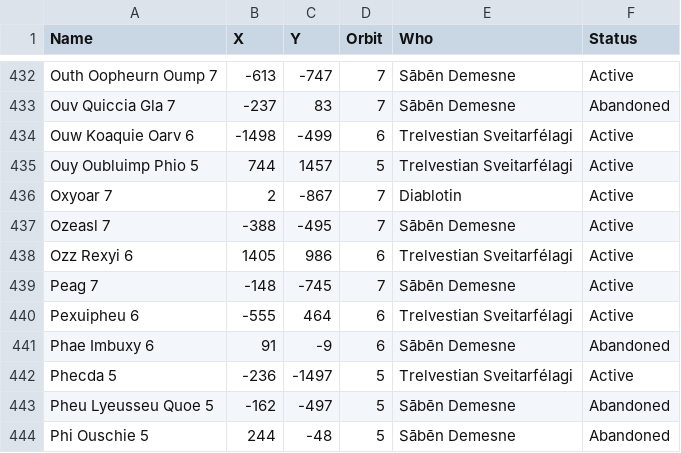
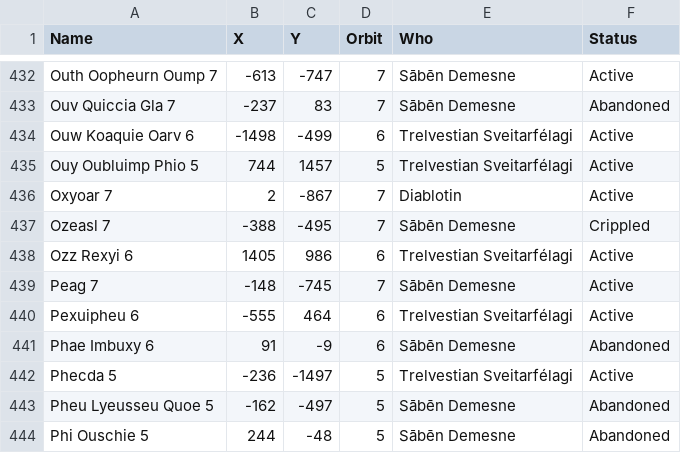
Before and after one commit to GrayElf/Lacuna, a CSV file: data/ai_colonies.csv, drawn as a sheet; only a part is shown, gaps mark what is left out.

Commit message:
Updated Saben

```diff
--- a/data/ai_colonies.csv
+++ b/data/ai_colonies.csv
@@ -436,3 +436,3 @@
 "Oxyoar 7"	2	-867	7	"Diablotin"	"Active"
-"Ozeasl 7"	-388	-495	7	"Sābēn Demesne"	"Active"
+"Ozeasl 7"	-388	-495	7	"Sābēn Demesne"	"Crippled"
 "Ozz Rexyi 6"	1405	986	6	"Trelvestian Sveitarfélagi"	"Active"
```
